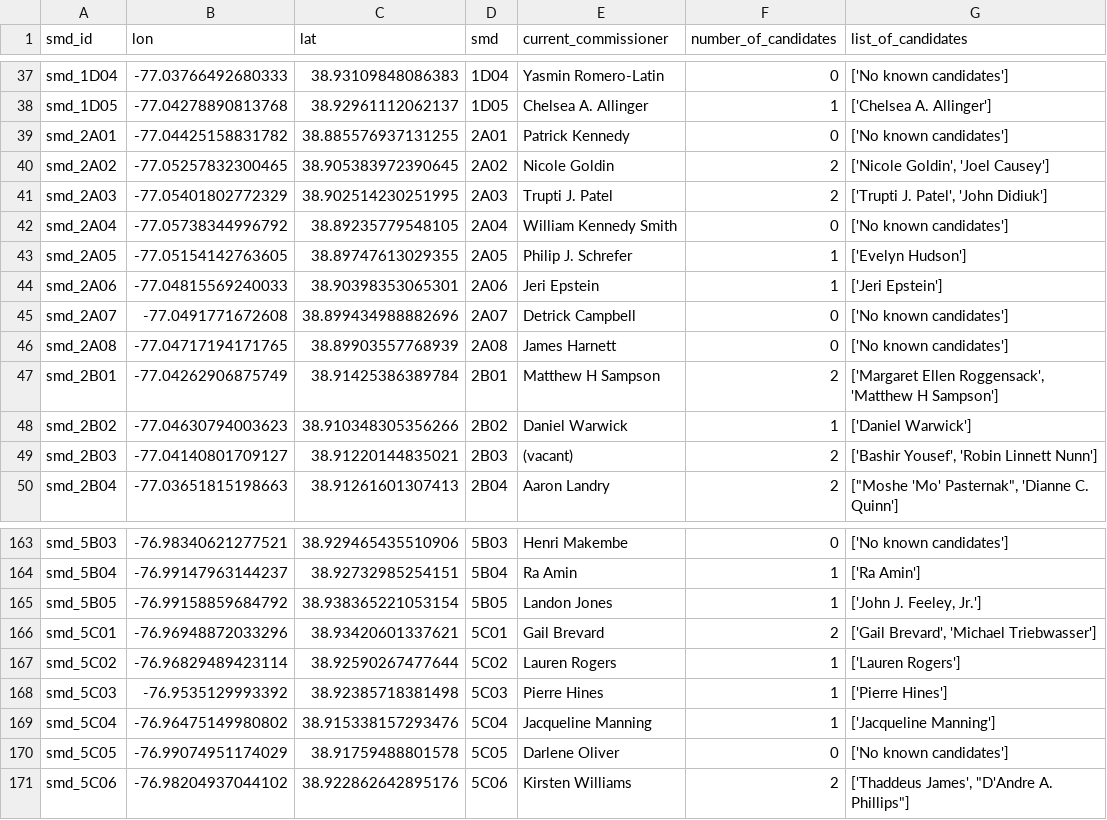
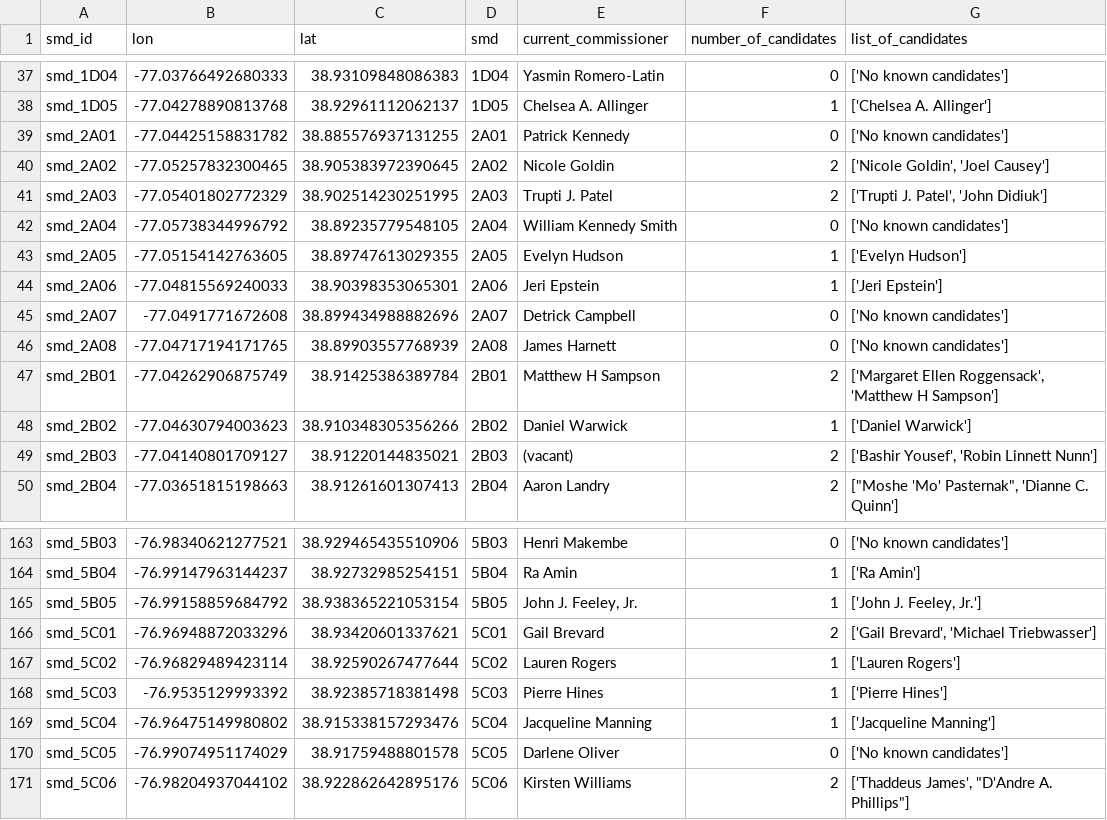
Before and after one commit to devinbrady/openanc, a CSV file: maps/label_points_data.csv, drawn as a sheet; only a part is shown, gaps mark what is left out.

```diff
--- a/maps/label_points_data.csv
+++ b/maps/label_points_data.csv
@@ -42,3 +42,3 @@ smd_2A03,-77.05401802772329,38.902514230251995,2A03,Trupti J. Patel,2,"['Trupti
 smd_2A04,-77.05738344996792,38.89235779548105,2A04,William Kennedy Smith,0,['No known candidates']
-smd_2A05,-77.05154142763605,38.89747613029355,2A05,Philip J. Schrefer,1,['Evelyn Hudson']
+smd_2A05,-77.05154142763605,38.89747613029355,2A05,Evelyn Hudson,1,['Evelyn Hudson']
 smd_2A06,-77.04815569240033,38.90398353065301,2A06,Jeri Epstein,1,['Jeri Epstein']
@@ -164,3 +164,3 @@ smd_5B03,-76.98340621277521,38.929465435510906,5B03,Henri Makembe,0,['No known c
 smd_5B04,-76.99147963144237,38.92732985254151,5B04,Ra Amin,1,['Ra Amin']
-smd_5B05,-76.99158859684792,38.938365221053154,5B05,Landon Jones,1,"['John J. Feeley, Jr.']"
+smd_5B05,-76.99158859684792,38.938365221053154,5B05,"John J. Feeley, Jr.",1,"['John J. Feeley, Jr.']"
 smd_5C01,-76.96948872033296,38.93420601337621,5C01,Gail Brevard,2,"['Gail Brevard', 'Michael Triebwasser']"
```
Also changed, not shown: data/commissioners.csv, data/people.csv, 45 other files.
